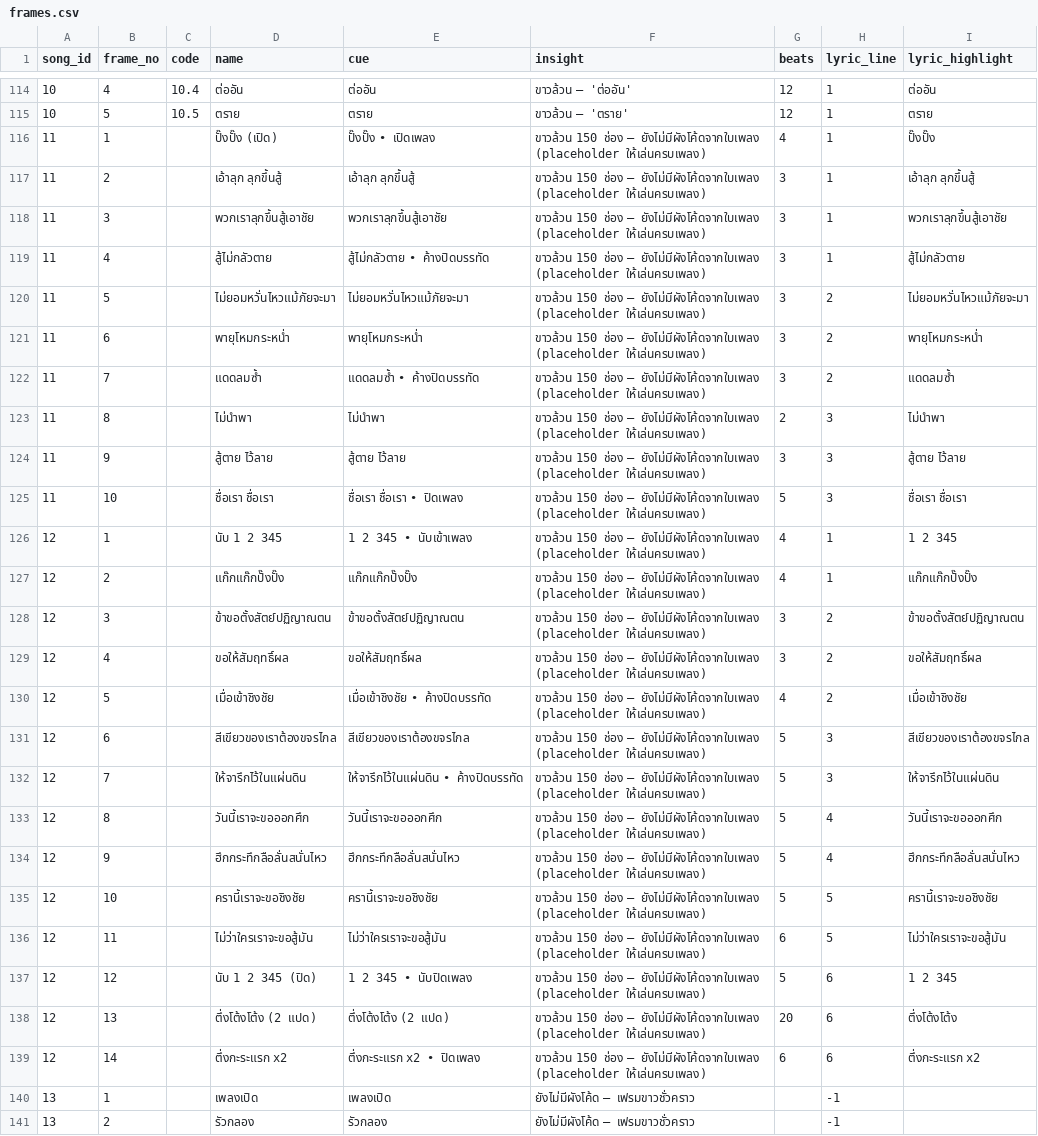
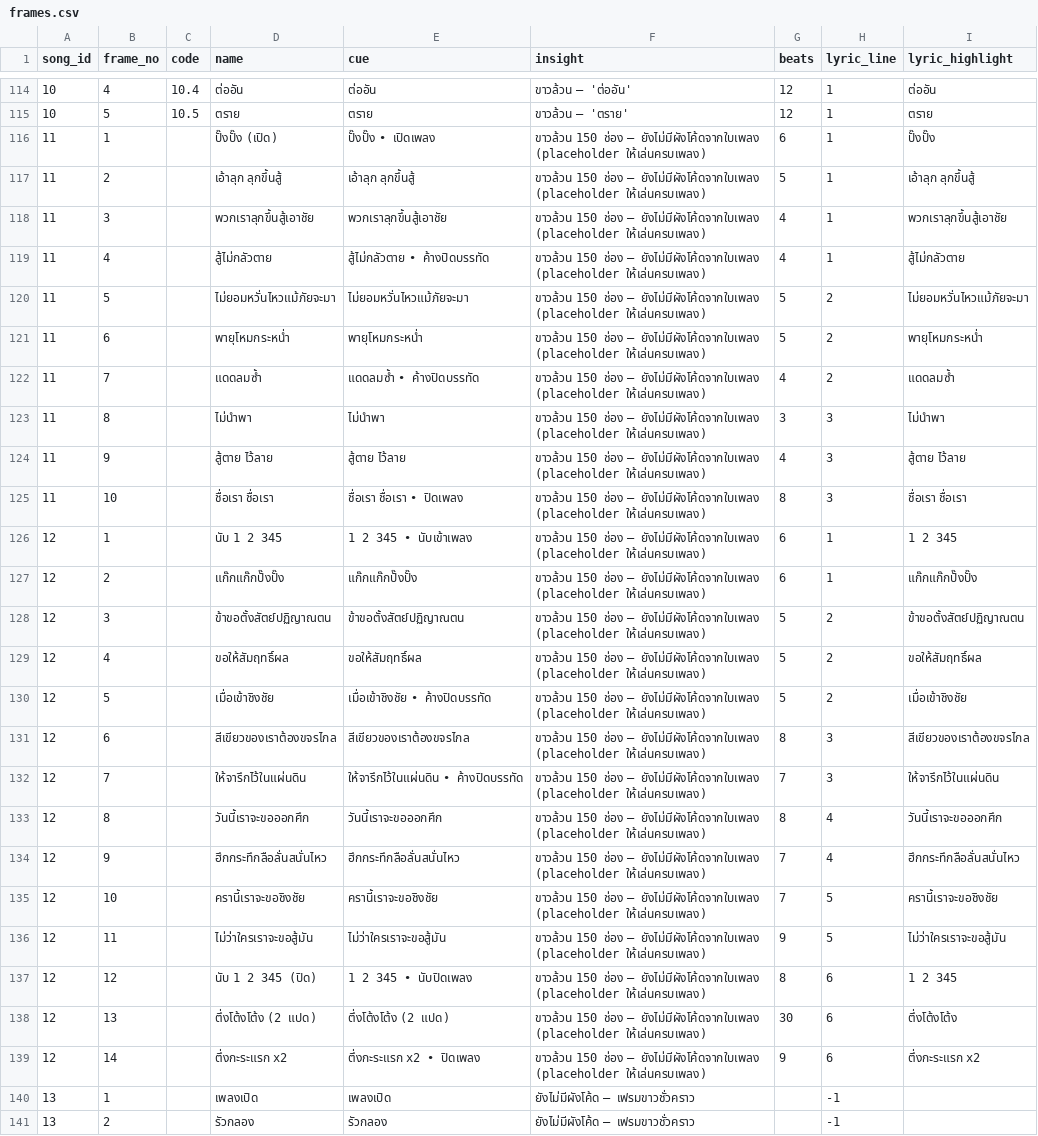
Before and after one commit to singto1597/piriyalai-green-cheer-stand, a CSV file: tools/data/frames.csv, drawn as a sheet; only a part is shown, gaps mark what is left out; the diff covers the shown part only; the diff names each change by its address in the sheet, - before the commit and + after, or states it on an @@ line.

```diff
--- a/tools/data/frames.csv
+++ b/tools/data/frames.csv
-G116 (beats): 4
+G116 (beats): 6
-G117 (beats): 3
+G117 (beats): 5
-G118:G119 (beats): 3
+G118:G119 (beats): 4
-G120:G121 (beats): 3
+G120:G121 (beats): 5
-G122 (beats): 3
+G122 (beats): 4
-G123 (beats): 2
+G123 (beats): 3
-G124 (beats): 3
+G124 (beats): 4
-G125 (beats): 5
+G125 (beats): 8
-G126:G127 (beats): 4
+G126:G127 (beats): 6
-G128:G129 (beats): 3
+G128:G129 (beats): 5
-G130 (beats): 4
+G130 (beats): 5
-G131 (beats): 5
+G131 (beats): 8
-G132 (beats): 5
+G132 (beats): 7
-G133 (beats): 5
+G133 (beats): 8
-G134:G135 (beats): 5
+G134:G135 (beats): 7
-G136 (beats): 6
+G136 (beats): 9
-G137 (beats): 5
+G137 (beats): 8
-G138 (beats): 20
+G138 (beats): 30
-G139 (beats): 6
+G139 (beats): 9
```
Also changed, not shown: 43 edited cells elsewhere in this file, 5 other files.
